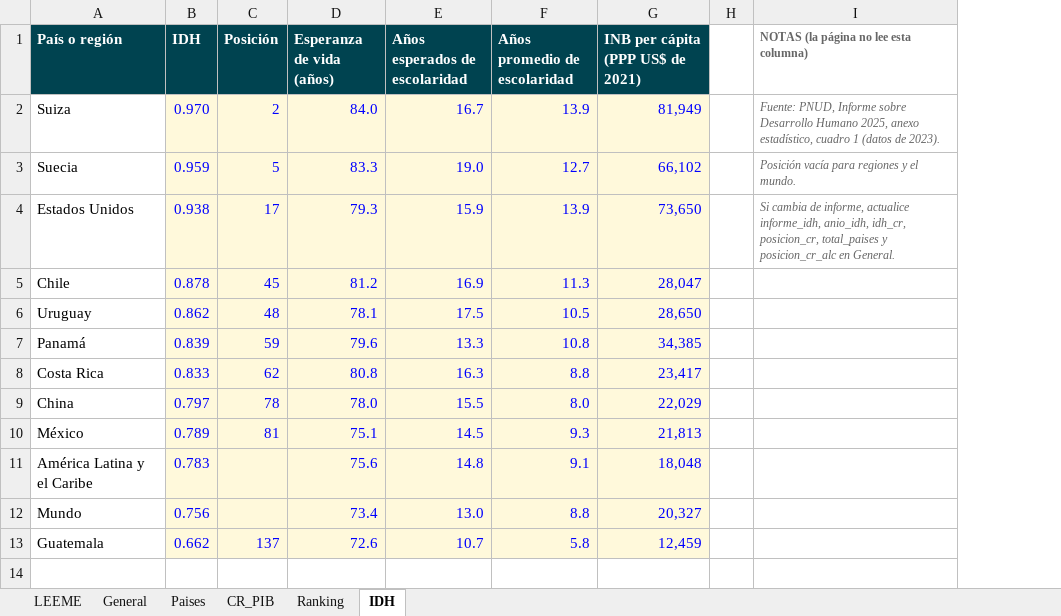
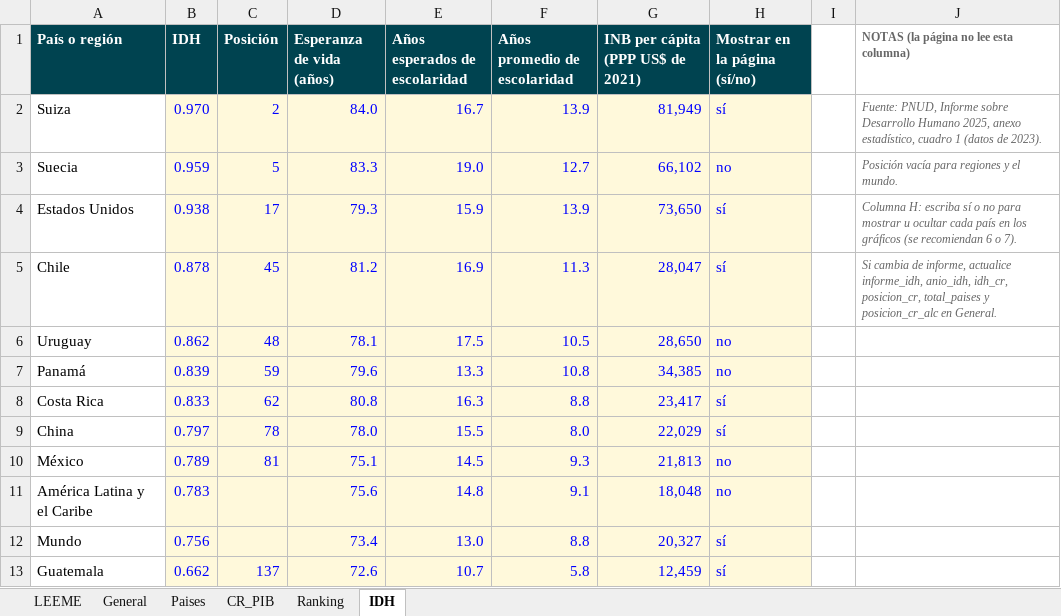
Before and after one commit to erick-sb/erick-sb.github.io, an Excel workbook: datos/5B-datos.xlsx, sheet IDH, drawn as a sheet; values as stored, in another font and other column widths than the file's, no borders; addresses are those after the commit; the diff names each change by its address in the sheet, - before the commit and + after, or states it on an @@ line.

```diff
--- a/datos/5B-datos.xlsx (sheet IDH)
+++ b/datos/5B-datos.xlsx (sheet IDH)
+column H (Mostrar en la página (sí/no)), rows 2-13: sí | no | sí | sí | no | no | sí | sí | no | no | sí | sí
-J4: Si cambia de informe, actualice informe_idh, anio_idh, idh_cr, posicion_cr, total_paises y posicion_cr_alc en General.
+J4: Columna H: escriba sí o no para mostrar u ocultar cada país en los gráficos (se recomiendan 6 o 7).
-J5: (empty)
+J5: Si cambia de informe, actualice informe_idh, anio_idh, idh_cr, posicion_cr, total_paises y posicion_cr_alc en General.
```
Also changed, not shown: 2 other files.
